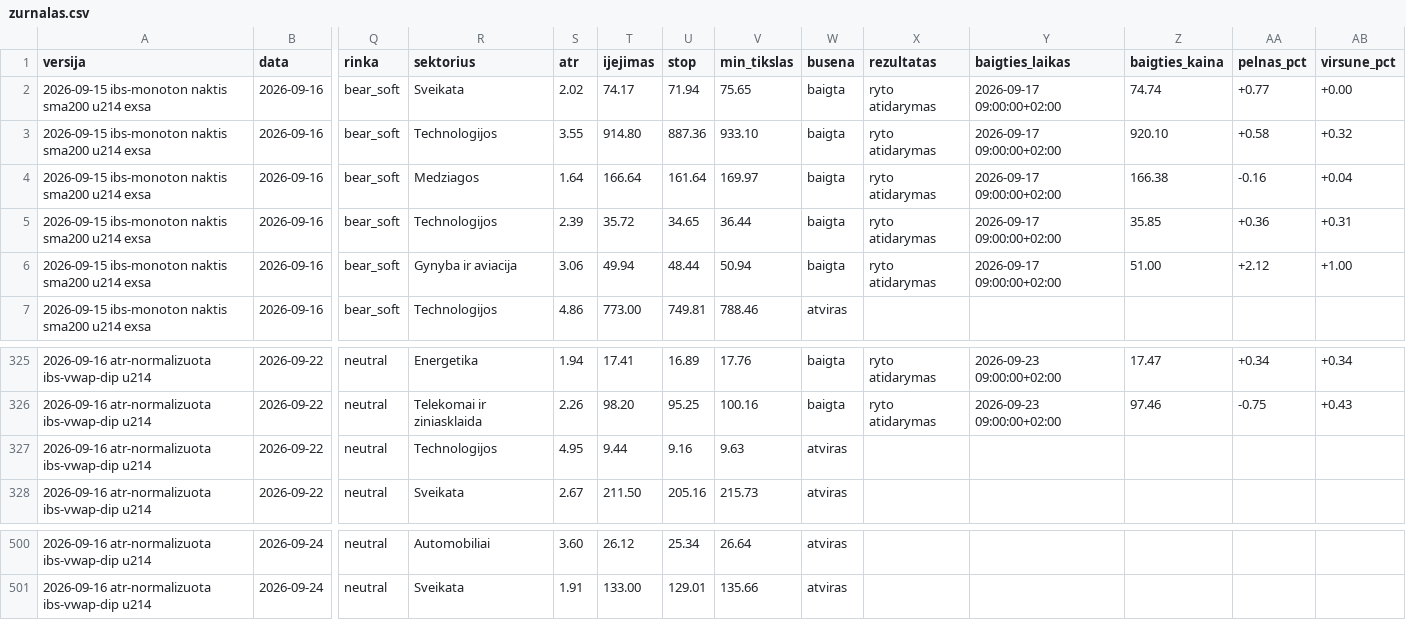
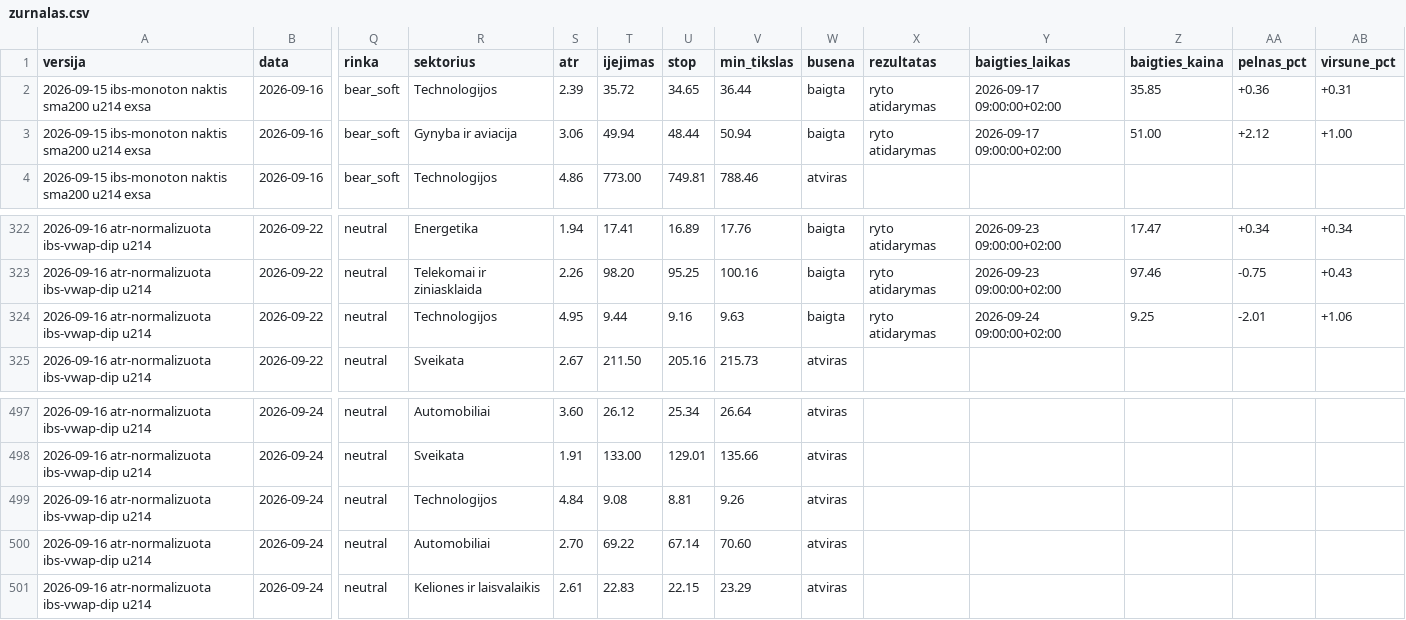
Before and after one commit to MantasBud/Dip-raiting, a CSV file: docs/zurnalas.csv, drawn as a sheet; only a part is shown, gaps mark what is left out; removed rows and columns are numbered as before the commit, all else as after; rows hold the shown columns only; the diff names each change by its address in the sheet, - before the commit and + after, or states it on an @@ line.

```diff
--- a/docs/zurnalas.csv
+++ b/docs/zurnalas.csv
-row 2: 2026-09-15 ibs-monoton naktis sma200 u214 exsa | 2026-09-16 | bear_soft | Sveikata | 2.02 | 74.17 | 71.94 | 75.65 | baigta | ryto atidarymas | 2026-09-17 09:00:00+02:00 | 74.74 | +0.77 | +0.00
-row 3: 2026-09-15 ibs-monoton naktis sma200 u214 exsa | 2026-09-16 | bear_soft | Technologijos | 3.55 | 914.80 | 887.36 | 933.10 | baigta | ryto atidarymas | 2026-09-17 09:00:00+02:00 | 920.10 | +0.58 | +0.32
-row 4: 2026-09-15 ibs-monoton naktis sma200 u214 exsa | 2026-09-16 | bear_soft | Medziagos | 1.64 | 166.64 | 161.64 | 169.97 | baigta | ryto atidarymas | 2026-09-17 09:00:00+02:00 | 166.38 | -0.16 | +0.04
-W324 (busena): atviras
+W324 (busena): baigta
-X324 (rezultatas): (empty)
+X324 (rezultatas): ryto atidarymas
-Y324 (baigties_laikas): (empty)
+Y324 (baigties_laikas): 2026-09-24 09:00:00+02:00
-Z324 (baigties_kaina): (empty)
+Z324 (baigties_kaina): 9.25
-AA324 (pelnas_pct): (empty)
+AA324 (pelnas_pct): -2.01
-AB324 (virsune_pct): (empty)
+AB324 (virsune_pct): +1.06
+row 499: 2026-09-16 atr-normalizuota ibs-vwap-dip u214 | 2026-09-24 | neutral | Technologijos | 4.84 | 9.08 | 8.81 | 9.26 | atviras
+row 500: 2026-09-16 atr-normalizuota ibs-vwap-dip u214 | 2026-09-24 | neutral | Automobiliai | 2.70 | 69.22 | 67.14 | 70.60 | atviras
+row 501: 2026-09-16 atr-normalizuota ibs-vwap-dip u214 | 2026-09-24 | neutral | Keliones ir laisvalaikis | 2.61 | 22.83 | 22.15 | 23.29 | atviras
```
Also changed, not shown: 2 other files.
